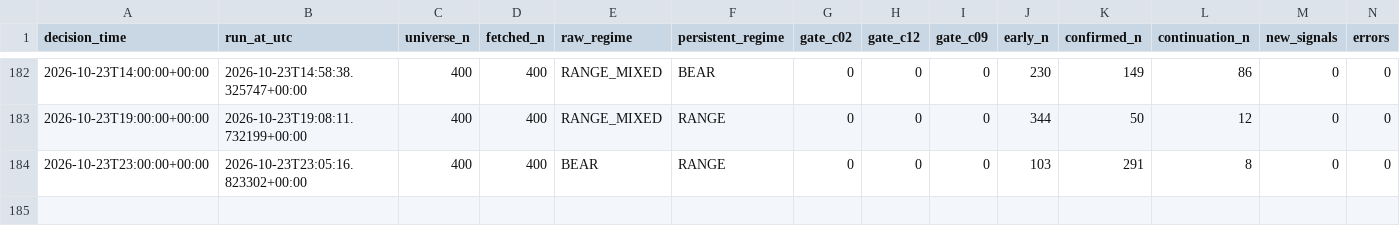
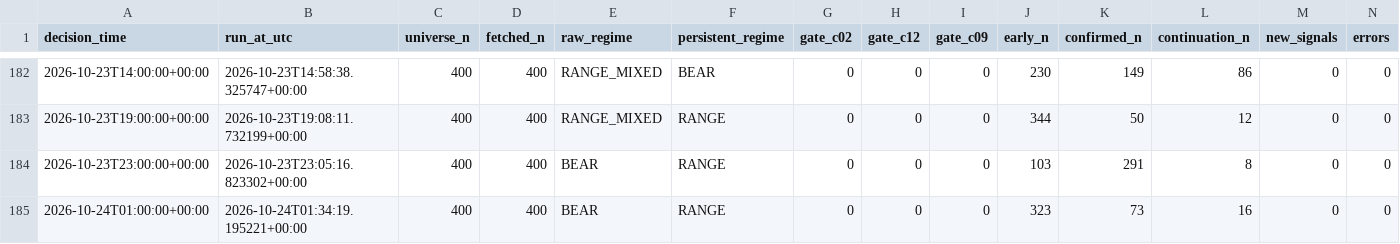
Before and after one commit to Brkzgrc/Botum_LAB, a CSV file: gpt/Multi-Timeframe-Independent-Evidence/data/stage4/shadow_runs.csv, drawn as a sheet; only a part is shown, gaps mark what is left out; rows hold the shown columns only; the diff names each change by its address in the sheet, - before the commit and + after, or states it on an @@ line.

Commit message:
gpt stage4: forward state update [skip ci]

```diff
--- a/gpt/Multi-Timeframe-Independent-Evidence/data/stage4/shadow_runs.csv
+++ b/gpt/Multi-Timeframe-Independent-Evidence/data/stage4/shadow_runs.csv
+row 185: 2026-10-24T01:00:00+00:00 | 2026-10-24T01:34:19.195221+00:00 | 400 | 400 | BEAR | RANGE | 0 | 0 | 0 | 323 | 73 | 16 | 0 | 0
```
Also changed, not shown: 2 other files.
